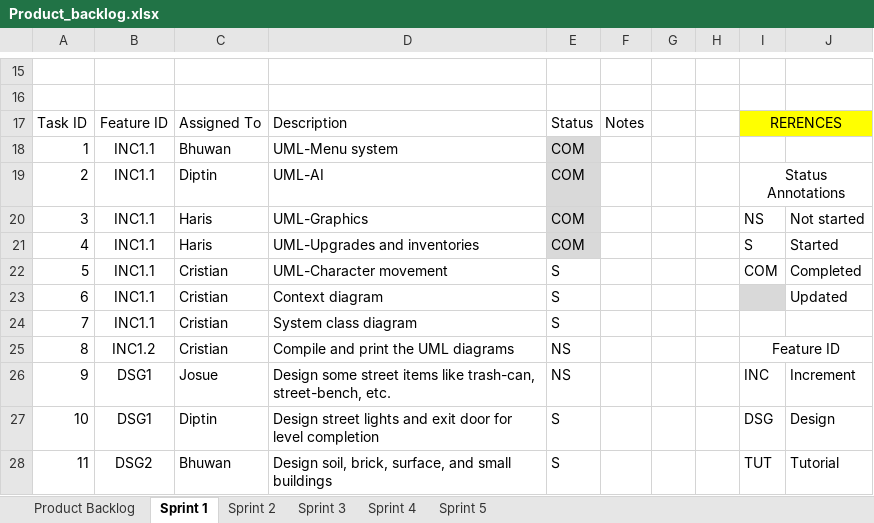
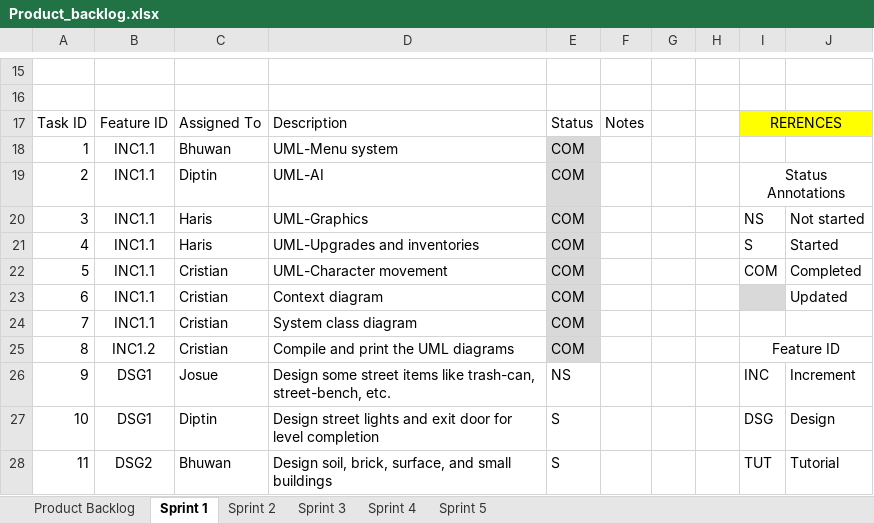
Before and after one commit to d1p3/stickJumpForce, an Excel workbook: Product_backlog.xlsx, sheet Sprint 1, drawn as a sheet; only a part is shown, gaps mark what is left out; values as stored, in another font and other column widths than the file's, no borders; charts and pictures not drawn; the diff names each change by its address in the sheet, - before the commit and + after, or states it on an @@ line.

Commit message:
Updated Scrum

```diff
--- a/Product_backlog.xlsx (sheet Sprint 1)
+++ b/Product_backlog.xlsx (sheet Sprint 1)
-E22:E24: S
+E22:E24: COM
-E22:E25 fill: none
+E22:E25 fill: #D9D9D9
-E25: NS
+E25: COM
```
